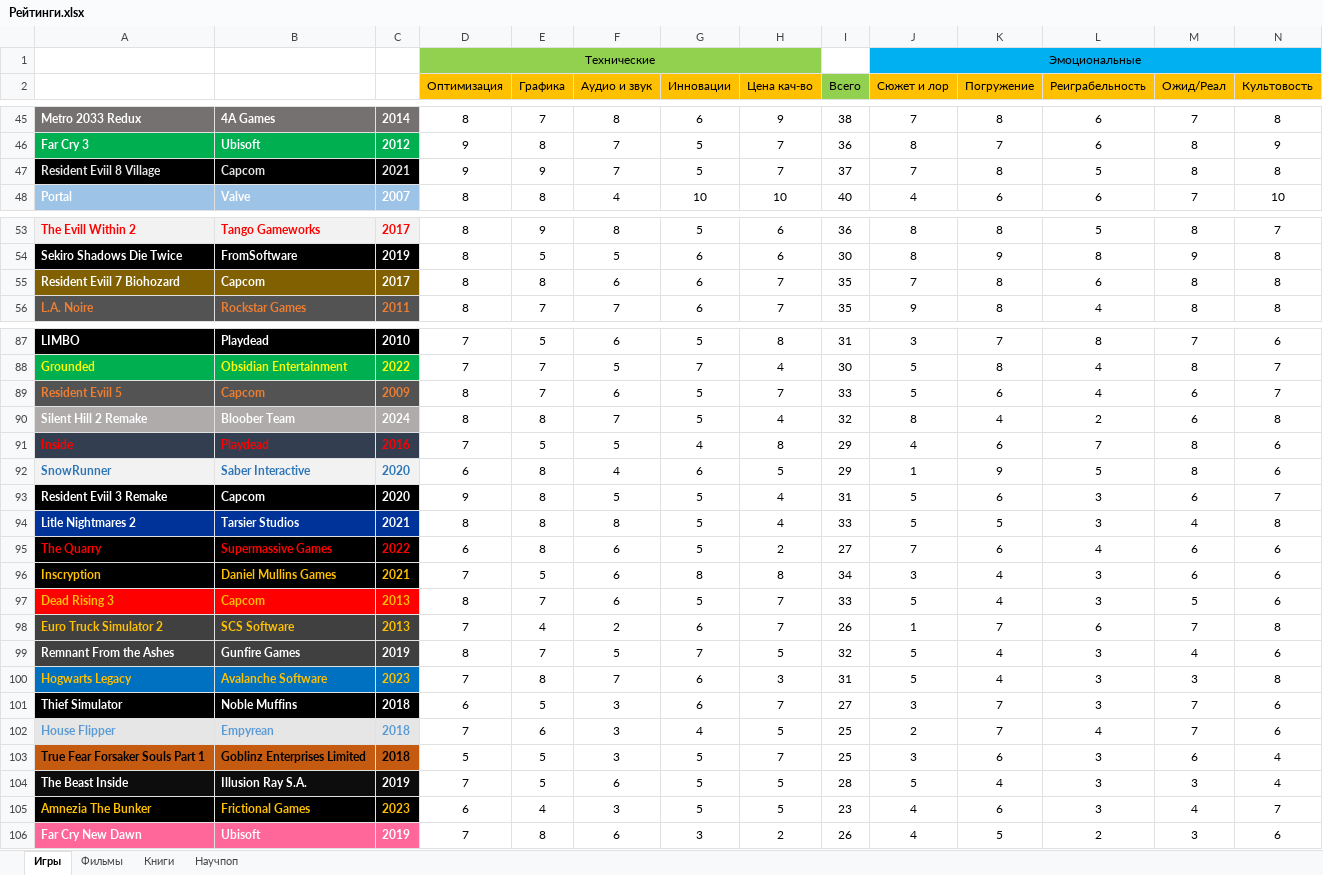
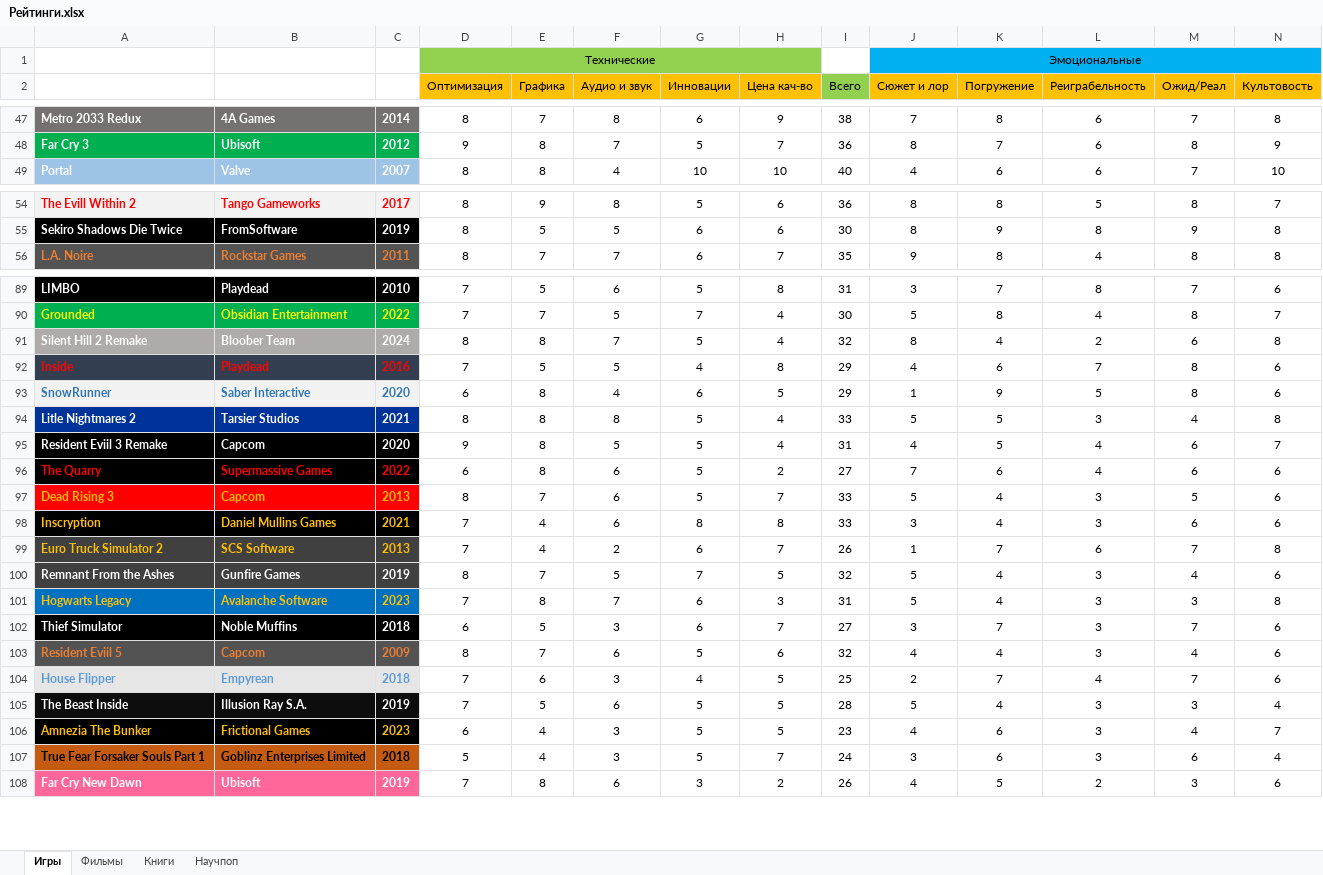
Before and after one commit to VexOlmer/Knowledge_Base, an Excel workbook: other/Рейтинги.xlsx, sheet Игры, drawn as a sheet; only a part is shown, gaps mark what is left out; values as stored, in another font and other column widths than the file's, no borders; removed rows and columns are numbered as before the commit, all else as after; rows hold the shown columns only; the diff covers the shown part only; the diff names each change by its address in the sheet, - before the commit and + after, or states it on an @@ line.

```diff
--- a/other/Рейтинги.xlsx (sheet Игры)
+++ b/other/Рейтинги.xlsx (sheet Игры)
-row 47: Resident Eviil 8 Village | Capcom | 2021 | 9 | 9 | 7 | 5 | 7 | 37 | 7 | 8 | 5 | 8 | 8
-row 55: Resident Eviil 7 Biohozard | Capcom | 2017 | 8 | 8 | 6 | 6 | 7 | 35 | 7 | 8 | 6 | 8 | 8
-row 89: Resident Eviil 5 | Capcom | 2009 | 8 | 7 | 6 | 5 | 7 | 33 | 5 | 6 | 4 | 6 | 7
-row 93: Resident Eviil 3 Remake | Capcom | 2020 | 9 | 8 | 5 | 5 | 4 | 31 | 5 | 6 | 3 | 6 | 7
+row 95: Resident Eviil 3 Remake | Capcom | 2020 | 9 | 8 | 5 | 5 | 4 | 31 | 4 | 5 | 4 | 6 | 7
-row 96: Inscryption | Daniel Mullins Games | 2021 | 7 | 5 | 6 | 8 | 8 | 34 | 3 | 4 | 3 | 6 | 6
+row 98: Inscryption | Daniel Mullins Games | 2021 | 7 | 4 | 6 | 8 | 8 | 33 | 3 | 4 | 3 | 6 | 6
+row 103: Resident Eviil 5 | Capcom | 2009 | 8 | 7 | 6 | 5 | 6 | 32 | 4 | 4 | 3 | 4 | 6
-row 103: True Fear Forsaker Souls Part 1 | Goblinz Enterprises Limited | 2018 | 5 | 5 | 3 | 5 | 7 | 25 | 3 | 6 | 3 | 6 | 4
+row 107: True Fear Forsaker Souls Part 1 | Goblinz Enterprises Limited | 2018 | 5 | 4 | 3 | 5 | 7 | 24 | 3 | 6 | 3 | 6 | 4
```
Also changed, not shown: 7 added rows, 5 removed rows and 2 moved rows elsewhere in this sheet, sheet Фильмы, formulas that keep their value, 2 other files.
